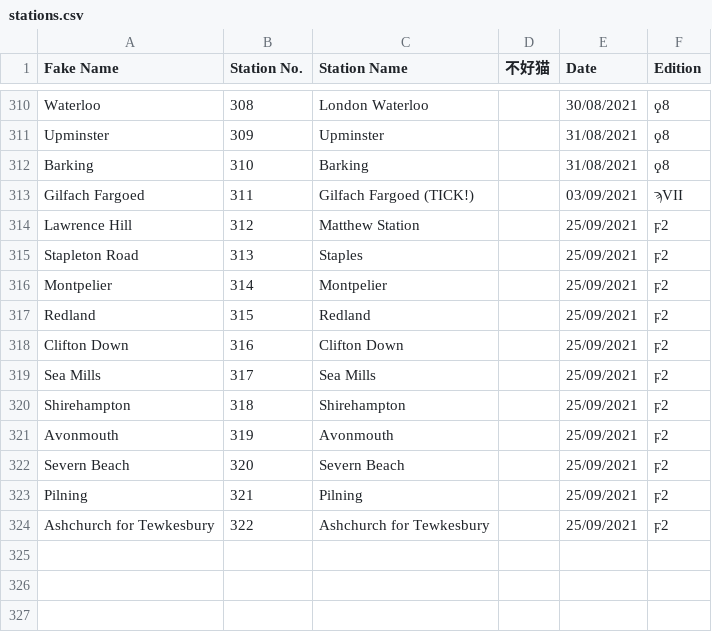
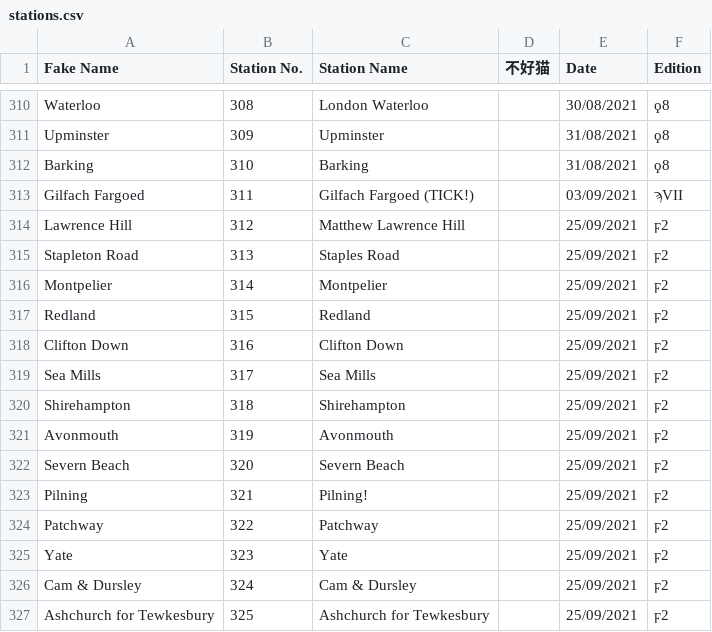
Before and after one commit to NuttyTrains/NuttyTrains.github.io, a CSV file: data/stations.csv, drawn as a sheet; only a part is shown, gaps mark what is left out.

Commit message:
Extra ϝ2 stations

```diff
--- a/data/stations.csv
+++ b/data/stations.csv
@@ -313,4 +313,4 @@ Barking,310,Barking,,31/08/2021,ϙ8
 Gilfach Fargoed,311,Gilfach Fargoed (TICK!),,03/09/2021,ϡVII
-Lawrence Hill,312,Matthew Station,,25/09/2021,ϝ2
-Stapleton Road,313,Staples,,25/09/2021,ϝ2
+Lawrence Hill,312,Matthew Lawrence Hill,,25/09/2021,ϝ2
+Stapleton Road,313,Staples Road,,25/09/2021,ϝ2
 Montpelier,314,Montpelier,,25/09/2021,ϝ2
@@ -322,3 +322,6 @@ Avonmouth,319,Avonmouth,,25/09/2021,ϝ2
 Severn Beach,320,Severn Beach,,25/09/2021,ϝ2
-Pilning,321,Pilning,,25/09/2021,ϝ2
-Ashchurch for Tewkesbury, 322,Ashchurch for Tewkesbury,,25/09/2021,ϝ2
+Pilning,321,Pilning!,,25/09/2021,ϝ2
+Patchway,322,Patchway,,25/09/2021,ϝ2
+Yate,323,Yate,,25/09/2021,ϝ2
+Cam & Dursley,324,Cam & Dursley,,25/09/2021,ϝ2
+Ashchurch for Tewkesbury,325,Ashchurch for Tewkesbury,,25/09/2021,ϝ2
```
